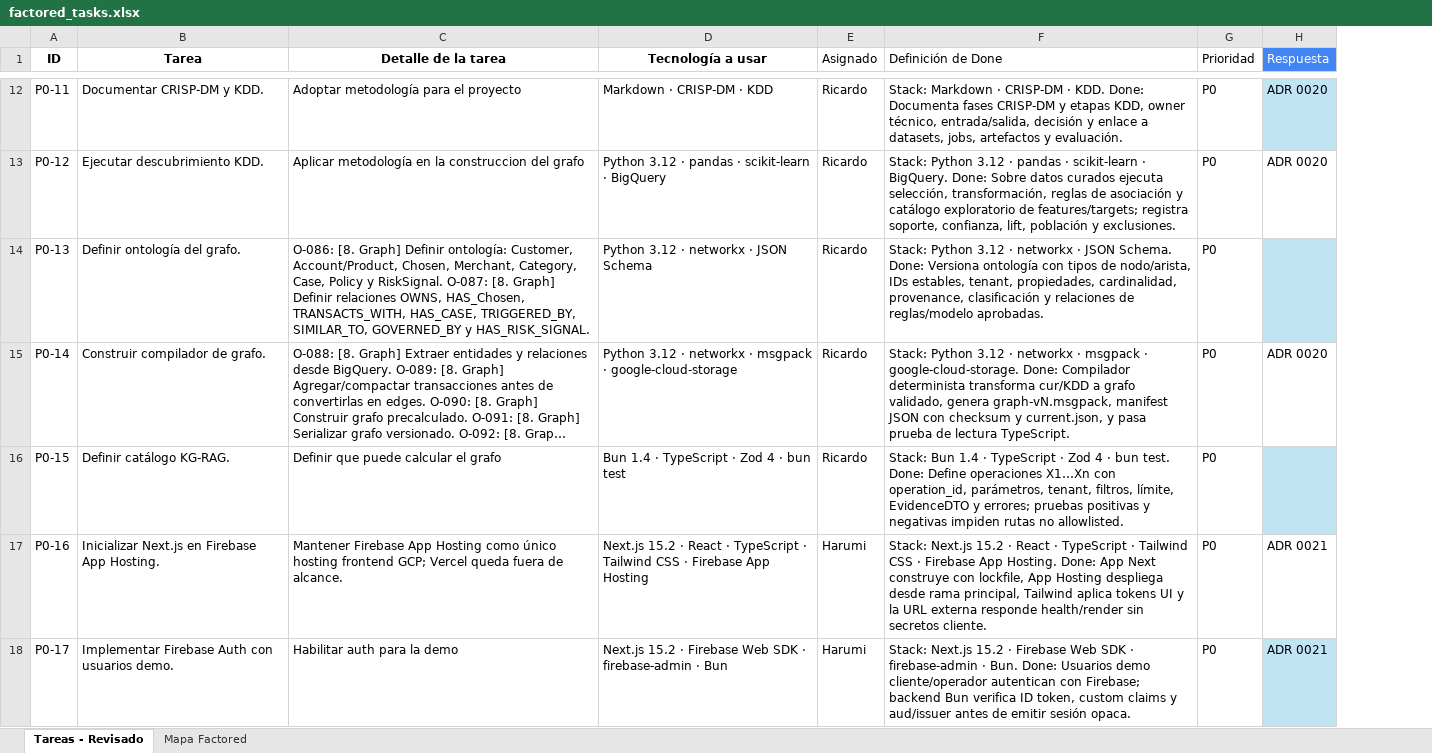
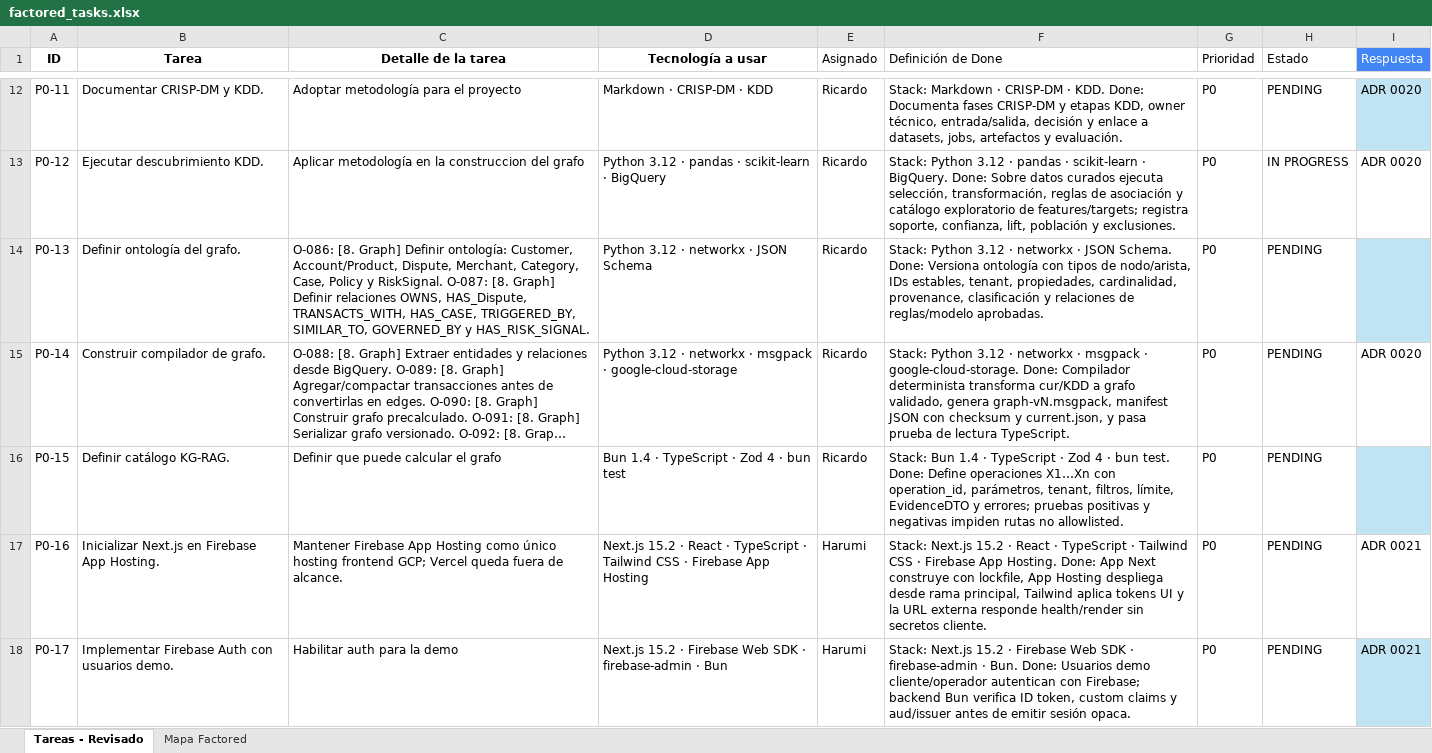
Before and after one commit to factored-peru/factored-hackathon-2026-bankai, an Excel workbook: docs/planning/to-adopt/factored_tasks.xlsx, sheet Tareas - Revisado, drawn as a sheet; only a part is shown, gaps mark what is left out; long unchanged cells end in …; values as stored, in another font and other column widths than the file's, no borders; conditional formats and table styles not drawn; the diff covers the shown part only; the diff names each change by its address in the sheet, - before the commit and + after, or states it on an @@ line.

```diff
--- a/docs/planning/to-adopt/factored_tasks.xlsx (sheet Tareas - Revisado)
+++ b/docs/planning/to-adopt/factored_tasks.xlsx (sheet Tareas - Revisado)
+column H (Estado), rows 12-18: PENDING | IN PROGRESS | PENDING | PENDING | PENDING | PENDING | PENDING
-C14 (Detalle de la tarea): …Customer, Account/Product, Chosen, Merchant, Category, Case, Policy y RiskSignal. O-087: [8. Graph] Definir relaciones OWNS, HAS_Chosen, TRANSACTS_WITH, HAS_CASE,…
+C14 (Detalle de la tarea): …Customer, Account/Product, Dispute, Merchant, Category, Case, Policy y RiskSignal. O-087: [8. Graph] Definir relaciones OWNS, HAS_Dispute, TRANSACTS_WITH, HAS_CASE,…
```
Also changed, not shown: 6 removed rows and 6 edited cells elsewhere in this sheet, sheet Mapa Factored, 45 other files.
